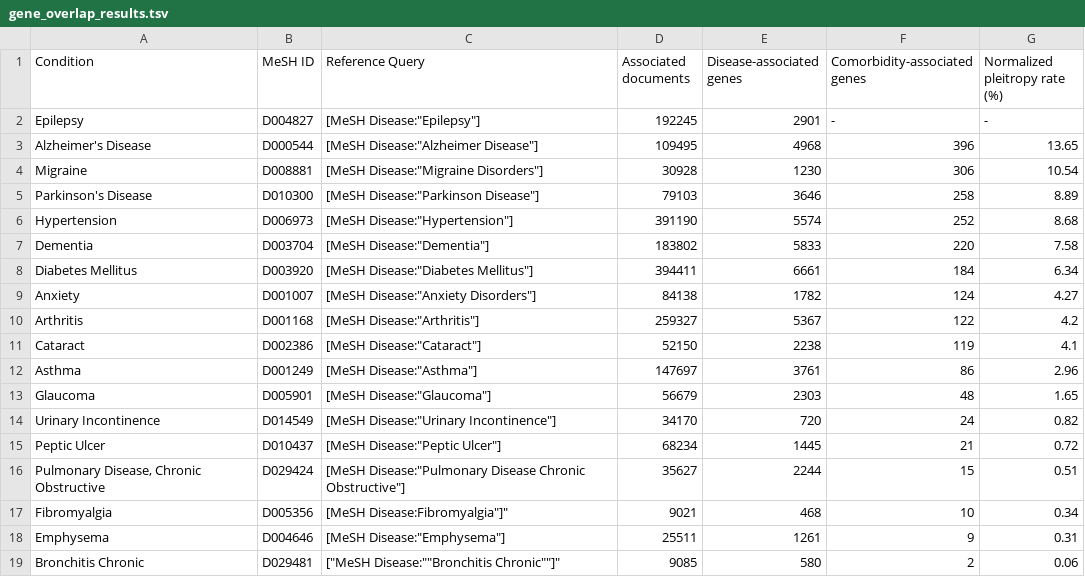
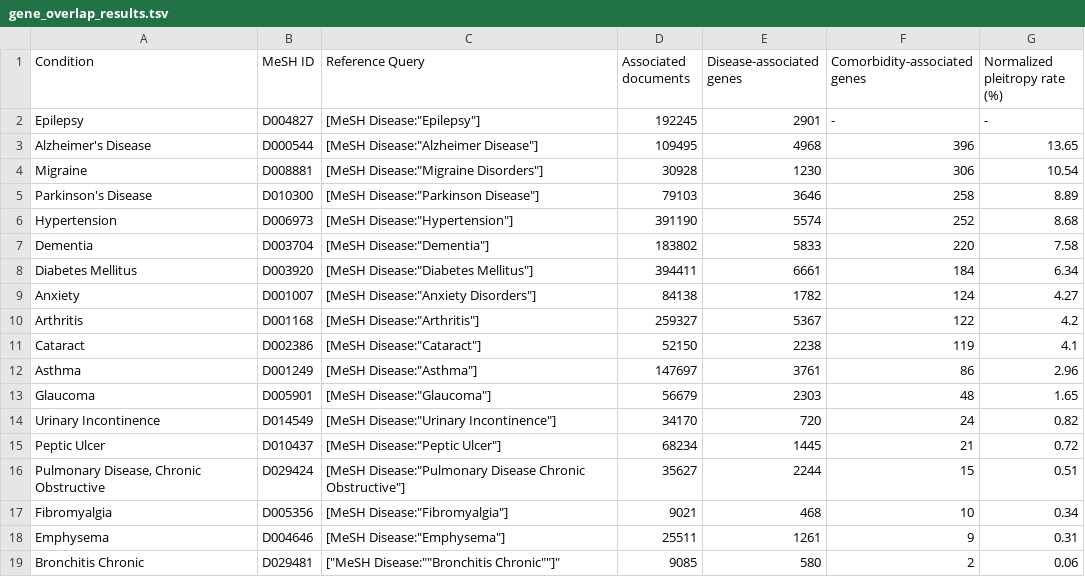
Before and after one commit to neurommsig-epilepsy/EpiCom, a TSV file: results/gene_overlap_results.tsv, drawn as a sheet.

Commit message:
Update gene_overlap_results.tsv

```diff
--- a/results/gene_overlap_results.tsv
+++ b/results/gene_overlap_results.tsv
@@ -16,3 +16,3 @@ Peptic Ulcer	D010437	"[MeSH Disease:""Peptic Ulcer""]"	68234	1445	21	0.72
 Pulmonary Disease, Chronic Obstructive	D029424	"[MeSH Disease:""Pulmonary Disease Chronic Obstructive""]"	35627	2244	15	0.51
-Fibromyalgia	D005356	"[MeSH Disease:"Fibromyalgia"]"	9021	468	10	0.34
+Fibromyalgia	D005356	"[MeSH Disease:""Fibromyalgia""]"	9021	468	10	0.34
 Emphysema	D004646	"[MeSH Disease:""Emphysema""]"	25511	1261	9	0.31
```
